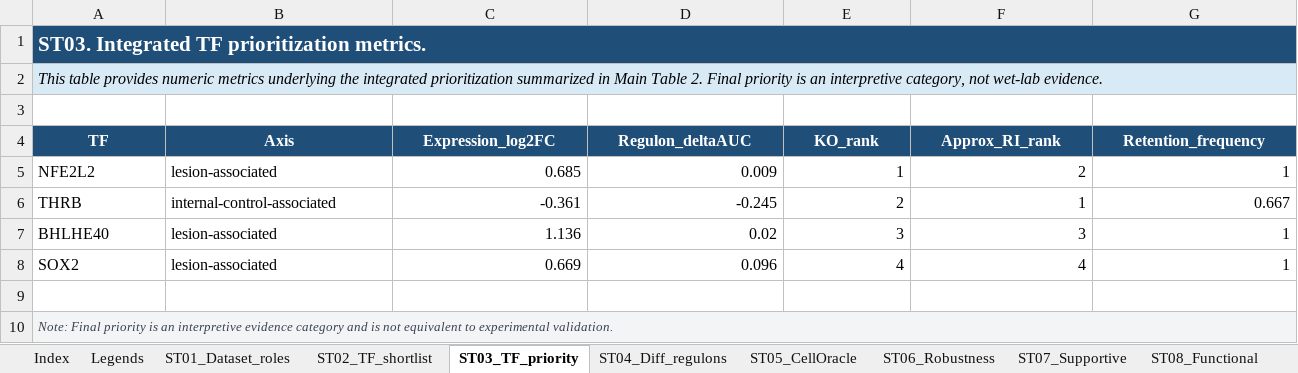
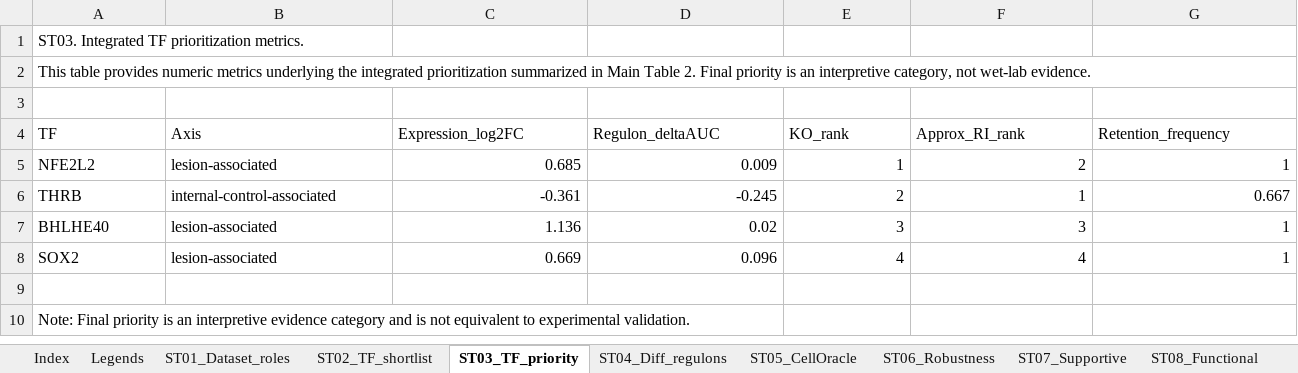
Before and after one commit to vermouth-SVG/fcdii-astrocyte-regulon-perturbation, an Excel workbook: Supplementary_Tables_ST01_ST09_submission_ready.xlsx, sheet ST03_TF_priority, drawn as a sheet; only a part is shown; values as stored, in another font and other column widths than the file's, no borders; table styles not drawn; the diff covers the shown part only; the diff names each change by its address in the sheet, - before the commit and + after, or states it on an @@ line.

```diff
--- a/Supplementary_Tables_ST01_ST09_submission_ready.xlsx (sheet ST03_TF_priority)
+++ b/Supplementary_Tables_ST01_ST09_submission_ready.xlsx (sheet ST03_TF_priority)
@@ A1 fill: #1F4E79 → none, bold: on → off, text colour: #FFFFFF → black, text size: smaller @@
-A1:M1 merged
@@ A2 fill: #D9EAF7 → none, italic: on → off @@
-A2:M2 merged
@@ A4:G4 fill: #1F4E79 → none, bold: on → off, text colour: #FFFFFF → black, alignment: center → left @@
@@ A10 italic: on → off, fill: #F3F4F6 → none, text colour: #374151 → black, text size: larger @@
-A10:M10 merged
```
Also changed, not shown: cell formats elsewhere in this sheet, sheet ST09_Drug_signatures, sheet ST06_Robustness, sheet ST07_Supportive, sheet Index, sheet ST08_Functional, sheet ST05_CellOracle, 4 more sheets, 59 other files.
